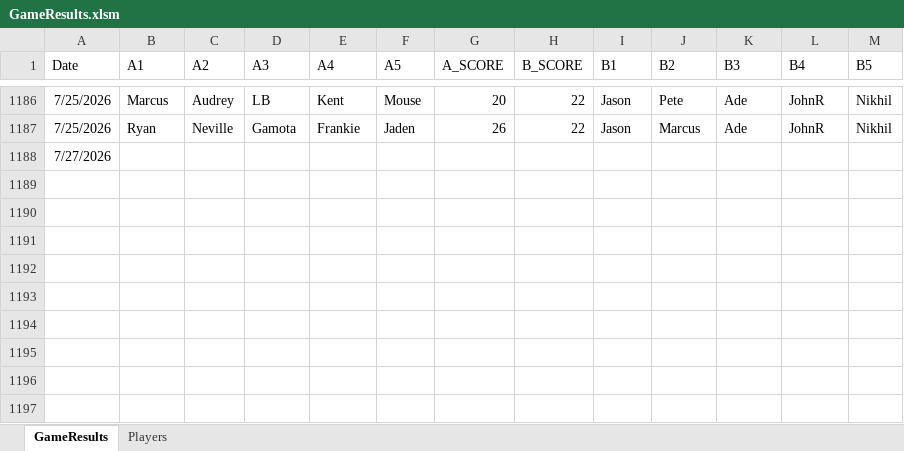
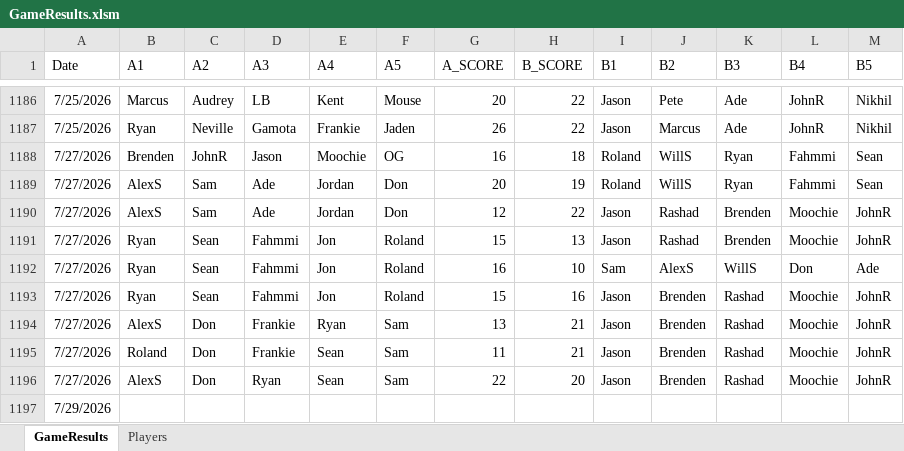
Before and after one commit to jmgjasongardner/naismith-nerds, an Excel workbook: collective_bball/GameResults.xlsm, sheet GameResults, drawn as a sheet; only a part is shown, gaps mark what is left out; values as stored, in another font and other column widths than the file's, no borders; addresses are those after the commit; the diff names each change by its address in the sheet, - before the commit and + after, or states it on an @@ line.

Commit message:
July 27 results

```diff
--- a/collective_bball/GameResults.xlsm (sheet GameResults)
+++ b/collective_bball/GameResults.xlsm (sheet GameResults)
+row 1188: 7/27/2026 | Brenden | JohnR | Jason | Moochie | OG | 16 | 18 | Roland | WillS | Ryan | Fahmmi | Sean
+row 1189: 7/27/2026 | AlexS | Sam | Ade | Jordan | Don | 20 | 19 | Roland | WillS | Ryan | Fahmmi | Sean
+row 1190: 7/27/2026 | AlexS | Sam | Ade | Jordan | Don | 12 | 22 | Jason | Rashad | Brenden | Moochie | JohnR
+row 1191: 7/27/2026 | Ryan | Sean | Fahmmi | Jon | Roland | 15 | 13 | Jason | Rashad | Brenden | Moochie | JohnR
+row 1192: 7/27/2026 | Ryan | Sean | Fahmmi | Jon | Roland | 16 | 10 | Sam | AlexS | WillS | Don | Ade
+row 1193: 7/27/2026 | Ryan | Sean | Fahmmi | Jon | Roland | 15 | 16 | Jason | Brenden | Rashad | Moochie | JohnR
+row 1194: 7/27/2026 | AlexS | Don | Frankie | Ryan | Sam | 13 | 21 | Jason | Brenden | Rashad | Moochie | JohnR
+row 1195: 7/27/2026 | Roland | Don | Frankie | Sean | Sam | 11 | 21 | Jason | Brenden | Rashad | Moochie | JohnR
+row 1196: 7/27/2026 | AlexS | Don | Ryan | Sean | Sam | 22 | 20 | Jason | Brenden | Rashad | Moochie | JohnR
-A1197 (Date): 7/27/2026
+A1197 (Date): 7/29/2026
```
Also changed, not shown: sheet Players, 1 other file.
